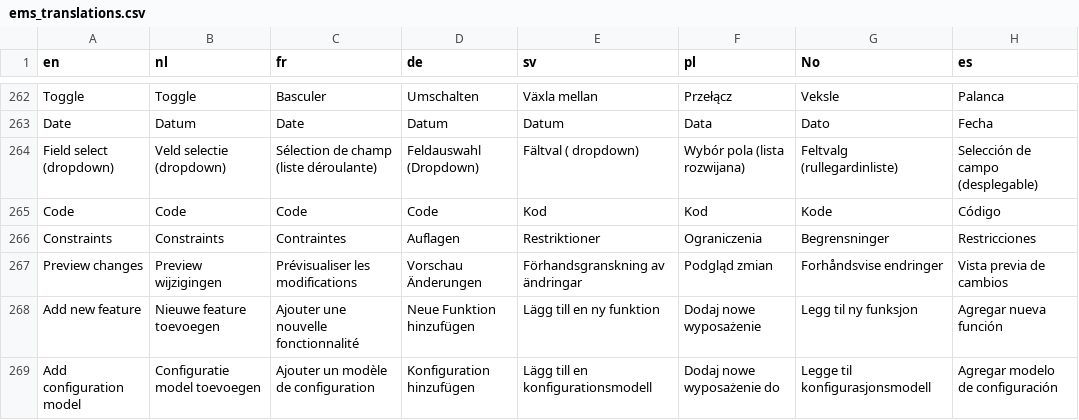
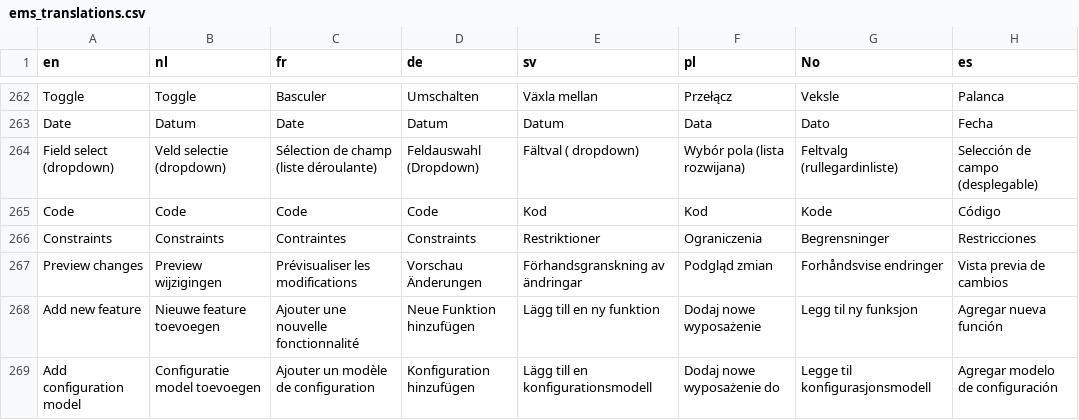
Before and after one commit to IvoElfsquad/translations, a CSV file: ems_translations.csv, drawn as a sheet; only a part is shown, gaps mark what is left out; the diff covers the shown part only.

```diff
--- a/ems_translations.csv
+++ b/ems_translations.csv
@@ -265,3 +265,3 @@ Field select (dropdown);Veld selectie (dropdown);Sélection de champ (liste dér
 Code;Code;Code;Code;Kod;Kod;Kode;Código
-Constraints;Constraints;Contraintes;Auflagen;Restriktioner;Ograniczenia;Begrensninger;Restricciones
+Constraints;Constraints;Contraintes;Constraints;Restriktioner;Ograniczenia;Begrensninger;Restricciones
 Preview changes;Preview wijzigingen;Prévisualiser les modifications;Vorschau Änderungen;Förhandsgranskning av ändringar;Podgląd zmian;Forhåndsvise endringer;Vista previa de cambios
```
Also changed, not shown: 34 edited cells elsewhere in this file.
